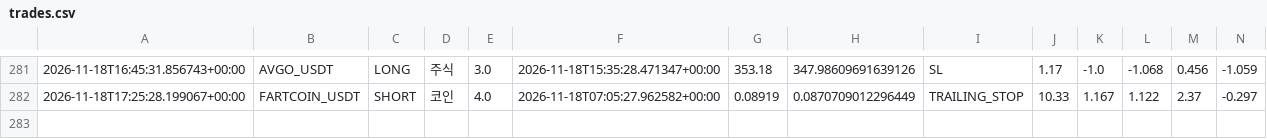
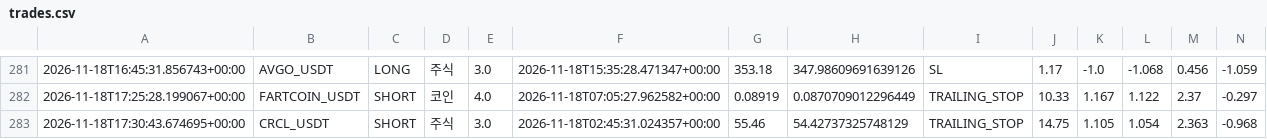
Before and after one commit to wjdtks255-lgtm/Gateio_signal, a CSV file: trades.csv, drawn as a sheet; only a part is shown, gaps mark what is left out; rows hold the shown columns only; the diff names each change by its address in the sheet, - before the commit and + after, or states it on an @@ line.

```diff
--- a/trades.csv
+++ b/trades.csv
+row 283: 2026-11-18T17:30:43.674695+00:00 | CRCL_USDT | SHORT | 주식 | 3.0 | 2026-11-18T02:45:31.024357+00:00 | 55.46 | 54.42737325748129 | TRAILING_STOP | 14.75 | 1.105 | 1.054 | 2.363 | -0.968
```
Also changed, not shown: ai_trades.csv, trades_audit.csv, 1 other file.
